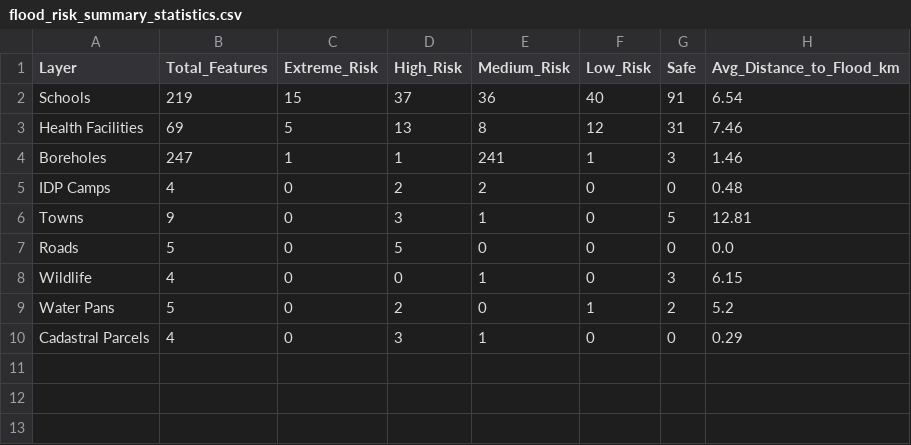
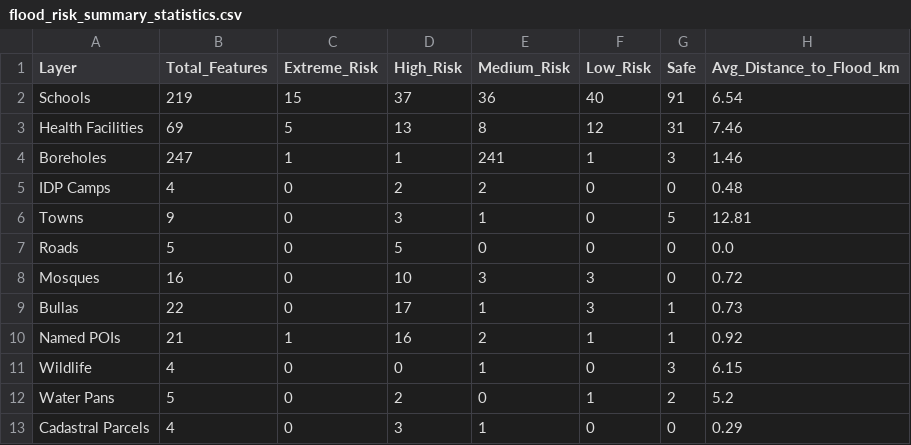
Before and after one commit to jmsmuigai/Garissa-Early-Warning, a CSV file: OUTPUT/flood_risk_summary_statistics.csv, drawn as a sheet; the diff names each change by its address in the sheet, - before the commit and + after, or states it on an @@ line.

Commit message:
Add Mosques, Bullas, POIs, update interactive and static maps, QGIS workspace, and live weather telemetry

```diff
--- a/OUTPUT/flood_risk_summary_statistics.csv
+++ b/OUTPUT/flood_risk_summary_statistics.csv
+row 8: Mosques | 16 | 0 | 10 | 3 | 3 | 0 | 0.72
+row 9: Bullas | 22 | 0 | 17 | 1 | 3 | 1 | 0.73
+row 10: Named POIs | 21 | 1 | 16 | 2 | 1 | 1 | 0.92
```
Also changed, not shown: 40 other files.
